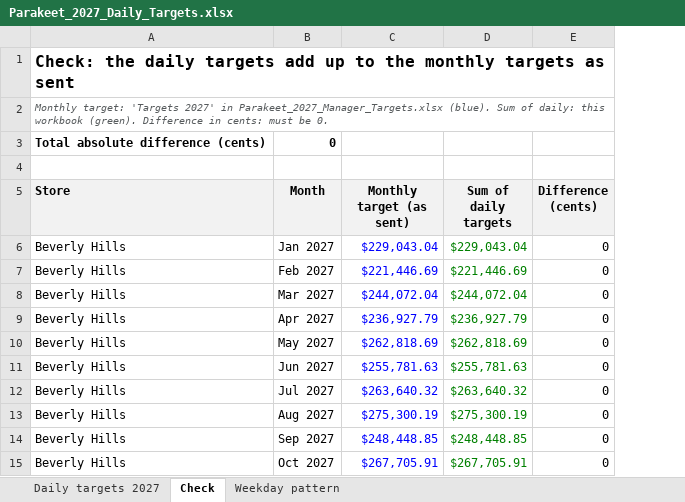
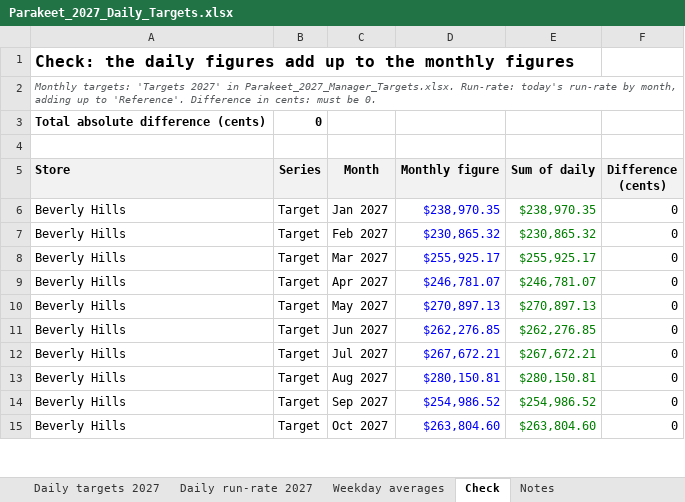
Before and after one commit to MRE-GA/parakeet_forecasts, an Excel workbook: outputs/Parakeet_2027_Daily_Targets.xlsx, sheet Check, drawn as a sheet; only a part is shown; values as stored, in another font and other column widths than the file's, no borders; removed rows and columns are numbered as before the commit, all else as after; the diff covers the shown part only; the diff names each change by its address in the sheet, - before the commit and + after, or states it on an @@ line.

```diff
--- a/outputs/Parakeet_2027_Daily_Targets.xlsx (sheet Check)
+++ b/outputs/Parakeet_2027_Daily_Targets.xlsx (sheet Check)
-sheet tab: Weekday pattern
+sheet tab: Weekday averages
+sheet tab: Daily run-rate 2027
+sheet tab: Notes
@@ sheet tab order changed: Daily targets 2027 | Daily run-rate 2027 | Weekday averages | Check | Notes @@
+column B (Series), row 3: 0; rows 6-15: all Target
-column C (Monthly target (as sent)), rows 6-15: $229,043.04 | $221,446.69 | $244,072.04 | $236,927.79 | $262,818.69 | $255,781.63 | $263,640.32 | $275,300.19 | $248,448.85 | $267,705.91
-column D (Sum of daily targets), rows 6-15: $229,043.04 | $221,446.69 | $244,072.04 | $236,927.79 | $262,818.69 | $255,781.63 | $263,640.32 | $275,300.19 | $248,448.85 | $267,705.91
+column D (Monthly figure), rows 6-15: $238,970.35 | $230,865.32 | $255,925.17 | $246,781.07 | $270,897.13 | $262,276.85 | $267,672.21 | $280,150.81 | $254,986.52 | $263,804.60
+column E (Sum of daily), rows 6-15: $238,970.35 | $230,865.32 | $255,925.17 | $246,781.07 | $270,897.13 | $262,276.85 | $267,672.21 | $280,150.81 | $254,986.52 | $263,804.60
-A1 (Store): …the daily targets add up to the monthly targets as sent
+A1 (Store): …the daily figures add up to the monthly figures
-A2 (Store): Monthly target: 'Targets 2027' in Parakeet_2027_Manager_Targets.xlsx (blue). Sum of daily: this workbook (green). Difference in…
+A2 (Store): Monthly targets: 'Targets 2027' in Parakeet_2027_Manager_Targets.xlsx. Run-rate: today's run-rate by month, adding up to 'Reference'. Difference in…
-C3 (Month): 0
+C3 (Month): (empty)
```
Also changed, not shown: 140 added rows elsewhere in this sheet, sheet Daily targets 2027, sheet Weekday averages, formulas that keep their value, outputs/Parakeet_2027_Manager_Targets.xlsx, 14 other files.
